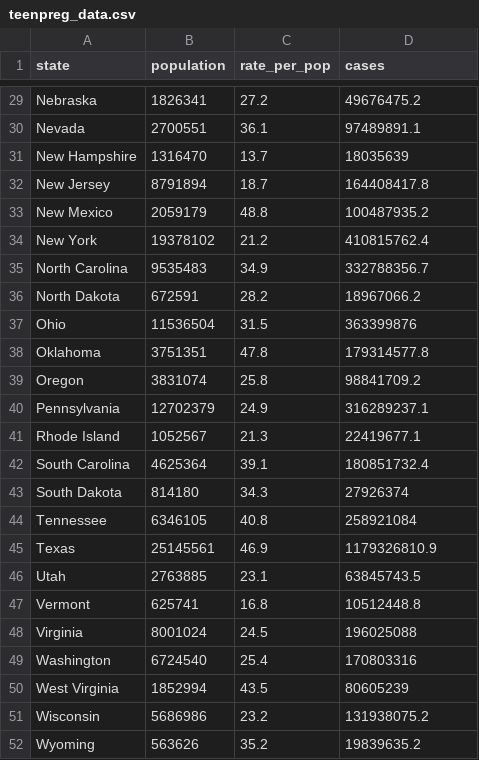
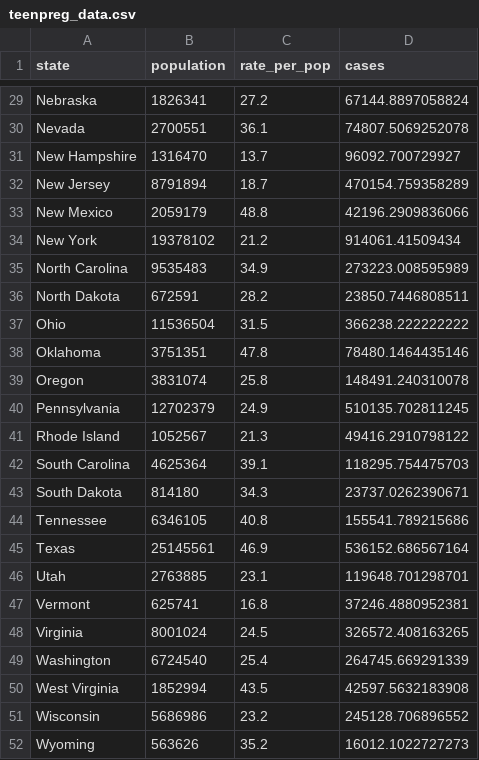
Before and after one commit to vivianleung/cs171-final, a CSV file: Data/teenpreg_data.csv, drawn as a sheet; only a part is shown, gaps mark what is left out; the diff covers the shown part only; the diff names each change by its address in the sheet, - before the commit and + after, or states it on an @@ line.

```diff
--- a/Data/teenpreg_data.csv
+++ b/Data/teenpreg_data.csv
-D29 (cases): 49676475.2
+D29 (cases): 67144.8897058824
-D30 (cases): 97489891.1
+D30 (cases): 74807.5069252078
-D31 (cases): 18035639
+D31 (cases): 96092.700729927
-D32 (cases): 164408417.8
+D32 (cases): 470154.759358289
-D33 (cases): 100487935.2
+D33 (cases): 42196.2909836066
-D34 (cases): 410815762.4
+D34 (cases): 914061.41509434
-D35 (cases): 332788356.7
+D35 (cases): 273223.008595989
-D36 (cases): 18967066.2
+D36 (cases): 23850.7446808511
-D37 (cases): 363399876
+D37 (cases): 366238.222222222
-D38 (cases): 179314577.8
+D38 (cases): 78480.1464435146
-D39 (cases): 98841709.2
+D39 (cases): 148491.240310078
-D40 (cases): 316289237.1
+D40 (cases): 510135.702811245
-D41 (cases): 22419677.1
+D41 (cases): 49416.2910798122
-D42 (cases): 180851732.4
+D42 (cases): 118295.754475703
-D43 (cases): 27926374
+D43 (cases): 23737.0262390671
-D44 (cases): 258921084
+D44 (cases): 155541.789215686
-D45 (cases): 1179326810.9
+D45 (cases): 536152.686567164
-D46 (cases): 63845743.5
+D46 (cases): 119648.701298701
-D47 (cases): 10512448.8
+D47 (cases): 37246.4880952381
-D48 (cases): 196025088
+D48 (cases): 326572.408163265
-D49 (cases): 170803316
+D49 (cases): 264745.669291339
-D50 (cases): 80605239
+D50 (cases): 42597.5632183908
-D51 (cases): 131938075.2
+D51 (cases): 245128.706896552
-D52 (cases): 19839635.2
+D52 (cases): 16012.1022727273
```
Also changed, not shown: 27 edited cells elsewhere in this file, 4 other files.
